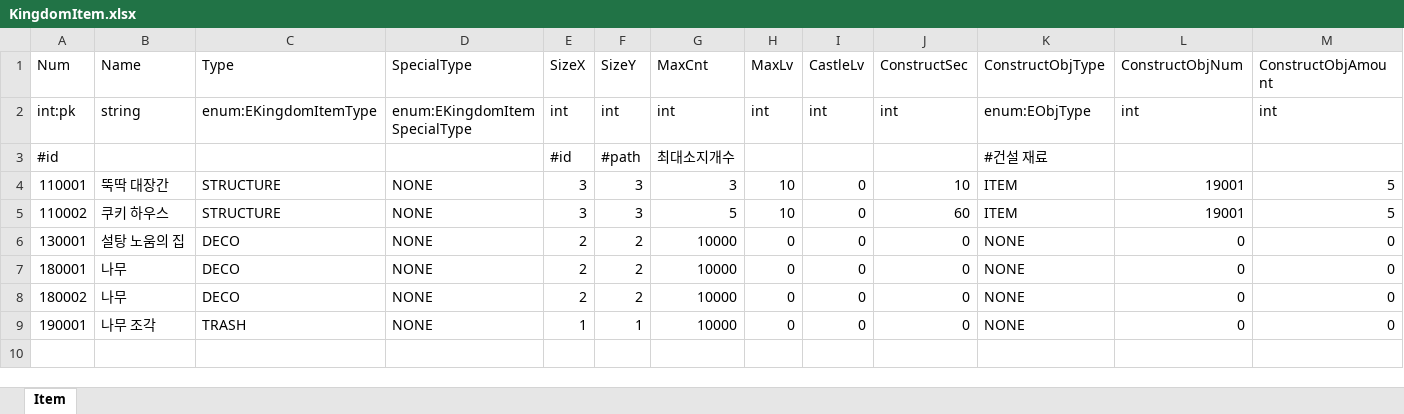
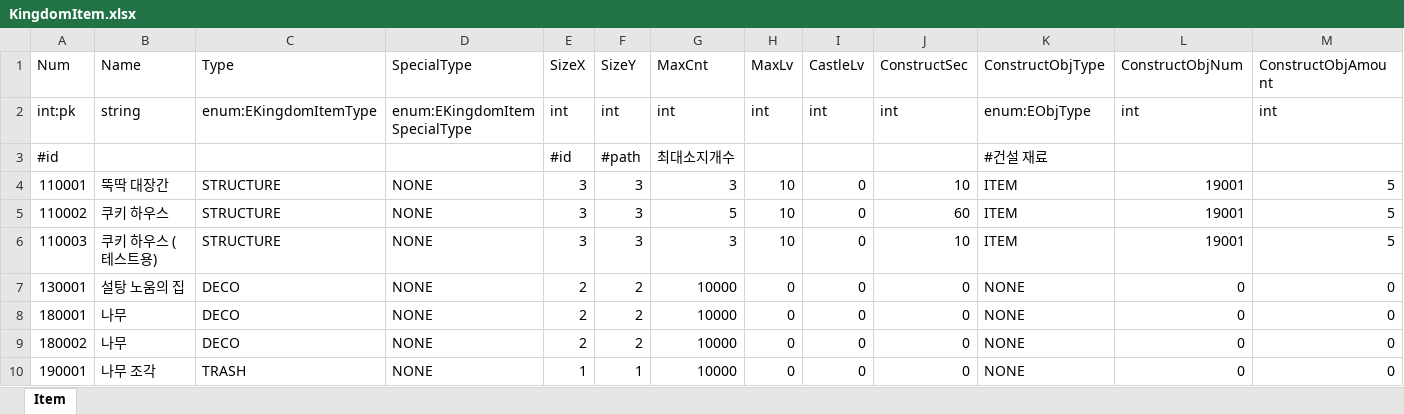
Before and after one commit to Kimseogyoung/AspNetGameServerStudy, an Excel workbook: Data/Excel/Proto/KingdomItem.xlsx, sheet Item, drawn as a sheet; only a part is shown; values as stored, in another font and other column widths than the file's, no borders; rows hold the shown columns only; the diff names each change by its address in the sheet, - before the commit and + after, or states it on an @@ line.

```diff
--- a/Data/Excel/Proto/KingdomItem.xlsx (sheet Item)
+++ b/Data/Excel/Proto/KingdomItem.xlsx (sheet Item)
+row 6: 110003 | 쿠키 하우스 (테스트용) | STRUCTURE | NONE | 3 | 3 | 3 | 10 | 0 | 10 | ITEM | 19001 | 5
```
Also changed, not shown: 14 other files.
